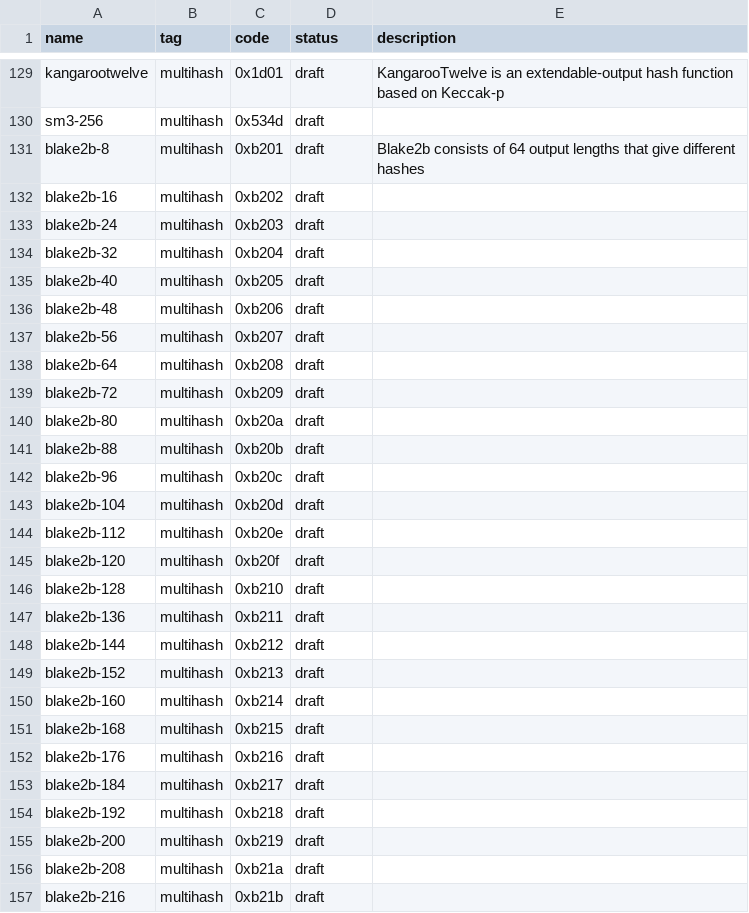
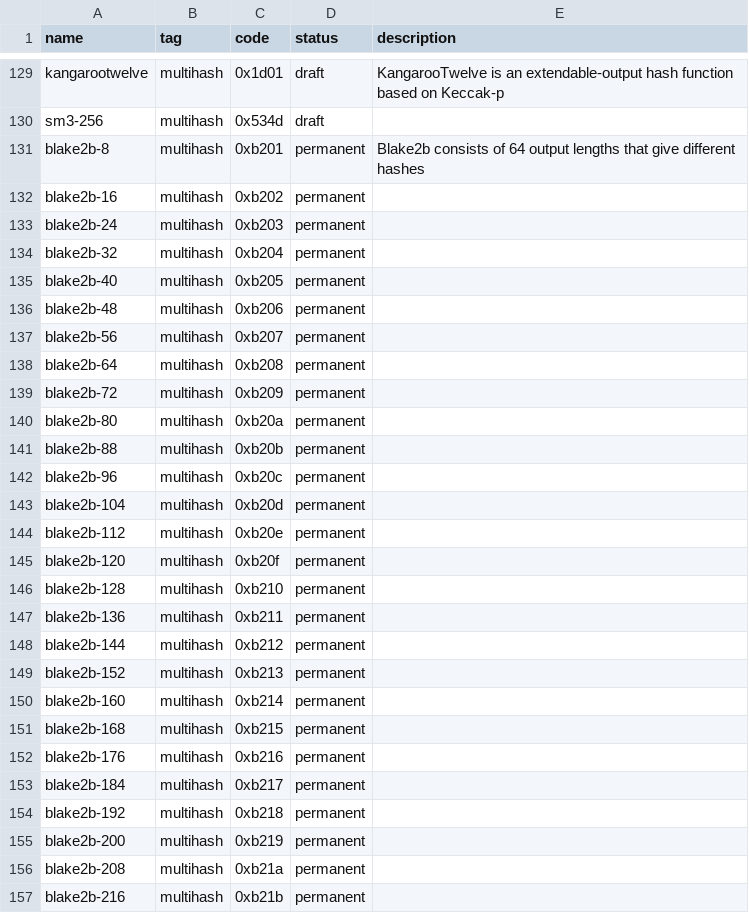
Before and after one commit to multiformats/multicodec, a CSV file: table.csv, drawn as a sheet; only a part is shown, gaps mark what is left out; the diff covers the shown part only.

Commit message:
mark permanent

```diff
--- a/table.csv
+++ b/table.csv
@@ -130,28 +130,28 @@ kangarootwelve,                 multihash,      0x1d01,         draft,    Kangar
 sm3-256,                        multihash,      0x534d,         draft,
-blake2b-8,                      multihash,      0xb201,         draft,    Blake2b consists of 64 output lengths that give different hashes
-blake2b-16,                     multihash,      0xb202,         draft,
-blake2b-24,                     multihash,      0xb203,         draft,
-blake2b-32,                     multihash,      0xb204,         draft,
-blake2b-40,                     multihash,      0xb205,         draft,
-blake2b-48,                     multihash,      0xb206,         draft,
-blake2b-56,                     multihash,      0xb207,         draft,
-blake2b-64,                     multihash,      0xb208,         draft,
-blake2b-72,                     multihash,      0xb209,         draft,
-blake2b-80,                     multihash,      0xb20a,         draft,
-blake2b-88,                     multihash,      0xb20b,         draft,
-blake2b-96,                     multihash,      0xb20c,         draft,
-blake2b-104,                    multihash,      0xb20d,         draft,
-blake2b-112,                    multihash,      0xb20e,         draft,
-blake2b-120,                    multihash,      0xb20f,         draft,
-blake2b-128,                    multihash,      0xb210,         draft,
-blake2b-136,                    multihash,      0xb211,         draft,
-blake2b-144,                    multihash,      0xb212,         draft,
-blake2b-152,                    multihash,      0xb213,         draft,
-blake2b-160,                    multihash,      0xb214,         draft,
-blake2b-168,                    multihash,      0xb215,         draft,
-blake2b-176,                    multihash,      0xb216,         draft,
-blake2b-184,                    multihash,      0xb217,         draft,
-blake2b-192,                    multihash,      0xb218,         draft,
-blake2b-200,                    multihash,      0xb219,         draft,
-blake2b-208,                    multihash,      0xb21a,         draft,
-blake2b-216,                    multihash,      0xb21b,         draft,
+blake2b-8,                      multihash,      0xb201,         permanent, Blake2b consists of 64 output lengths that give different hashes
+blake2b-16,                     multihash,      0xb202,         permanent,
+blake2b-24,                     multihash,      0xb203,         permanent,
+blake2b-32,                     multihash,      0xb204,         permanent,
+blake2b-40,                     multihash,      0xb205,         permanent,
+blake2b-48,                     multihash,      0xb206,         permanent,
+blake2b-56,                     multihash,      0xb207,         permanent,
+blake2b-64,                     multihash,      0xb208,         permanent,
+blake2b-72,                     multihash,      0xb209,         permanent,
+blake2b-80,                     multihash,      0xb20a,         permanent,
+blake2b-88,                     multihash,      0xb20b,         permanent,
+blake2b-96,                     multihash,      0xb20c,         permanent,
+blake2b-104,                    multihash,      0xb20d,         permanent,
+blake2b-112,                    multihash,      0xb20e,         permanent,
+blake2b-120,                    multihash,      0xb20f,         permanent,
+blake2b-128,                    multihash,      0xb210,         permanent,
+blake2b-136,                    multihash,      0xb211,         permanent,
+blake2b-144,                    multihash,      0xb212,         permanent,
+blake2b-152,                    multihash,      0xb213,         permanent,
+blake2b-160,                    multihash,      0xb214,         permanent,
+blake2b-168,                    multihash,      0xb215,         permanent,
+blake2b-176,                    multihash,      0xb216,         permanent,
+blake2b-184,                    multihash,      0xb217,         permanent,
+blake2b-192,                    multihash,      0xb218,         permanent,
+blake2b-200,                    multihash,      0xb219,         permanent,
+blake2b-208,                    multihash,      0xb21a,         permanent,
+blake2b-216,                    multihash,      0xb21b,         permanent,
```
Also changed, not shown: 68 edited cells elsewhere in this file.
